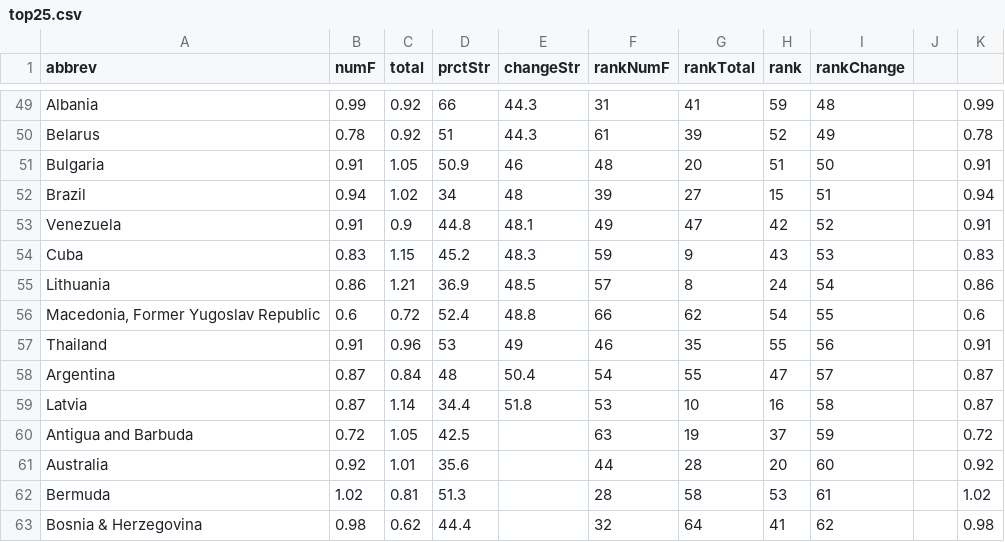
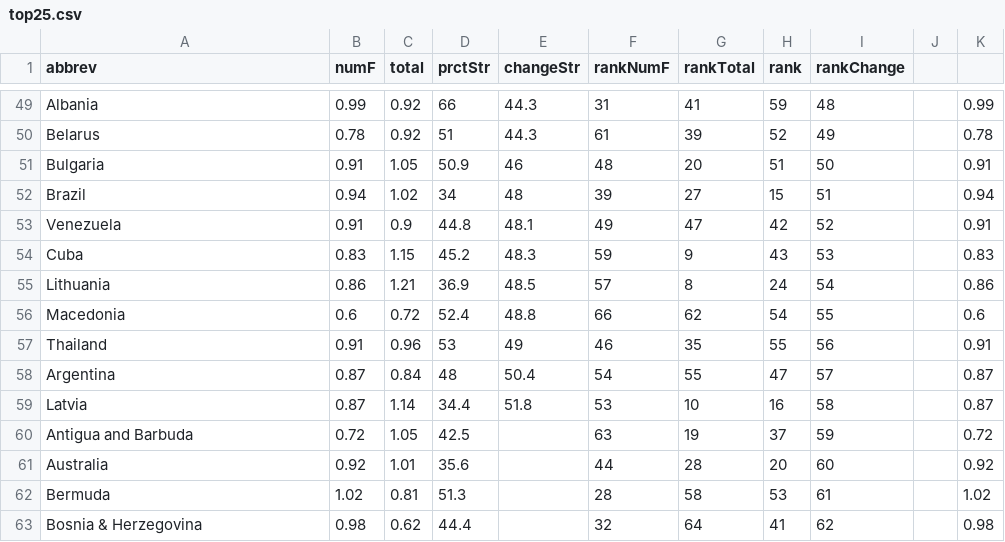
Before and after one commit to d-miller/d-miller.github.io, a CSV file: Stereotypes-Table/data/top25.csv, drawn as a sheet; only a part is shown, gaps mark what is left out.

Commit message:
update

```diff
--- a/Stereotypes-Table/data/top25.csv
+++ b/Stereotypes-Table/data/top25.csv
@@ -55,3 +55,3 @@ Cuba,0.83,1.15,45.2,48.3,59,9,43,53,,0.83
 Lithuania,0.86,1.21,36.9,48.5,57,8,24,54,,0.86
-"Macedonia, Former Yugoslav Republic",0.6,0.72,52.4,48.8,66,62,54,55,,0.6
+Macedonia,0.6,0.72,52.4,48.8,66,62,54,55,,0.6
 Thailand,0.91,0.96,53,49,46,35,55,56,,0.91
```
